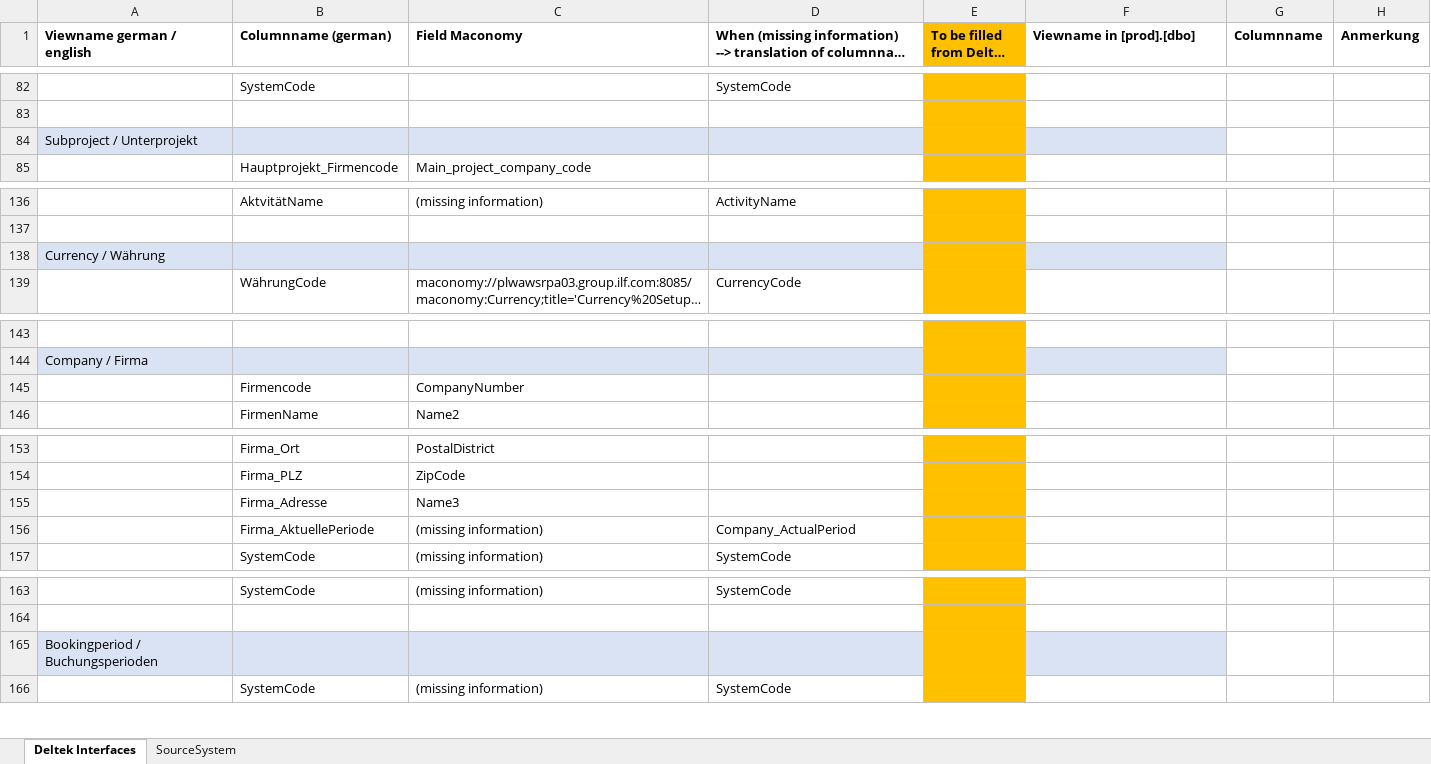
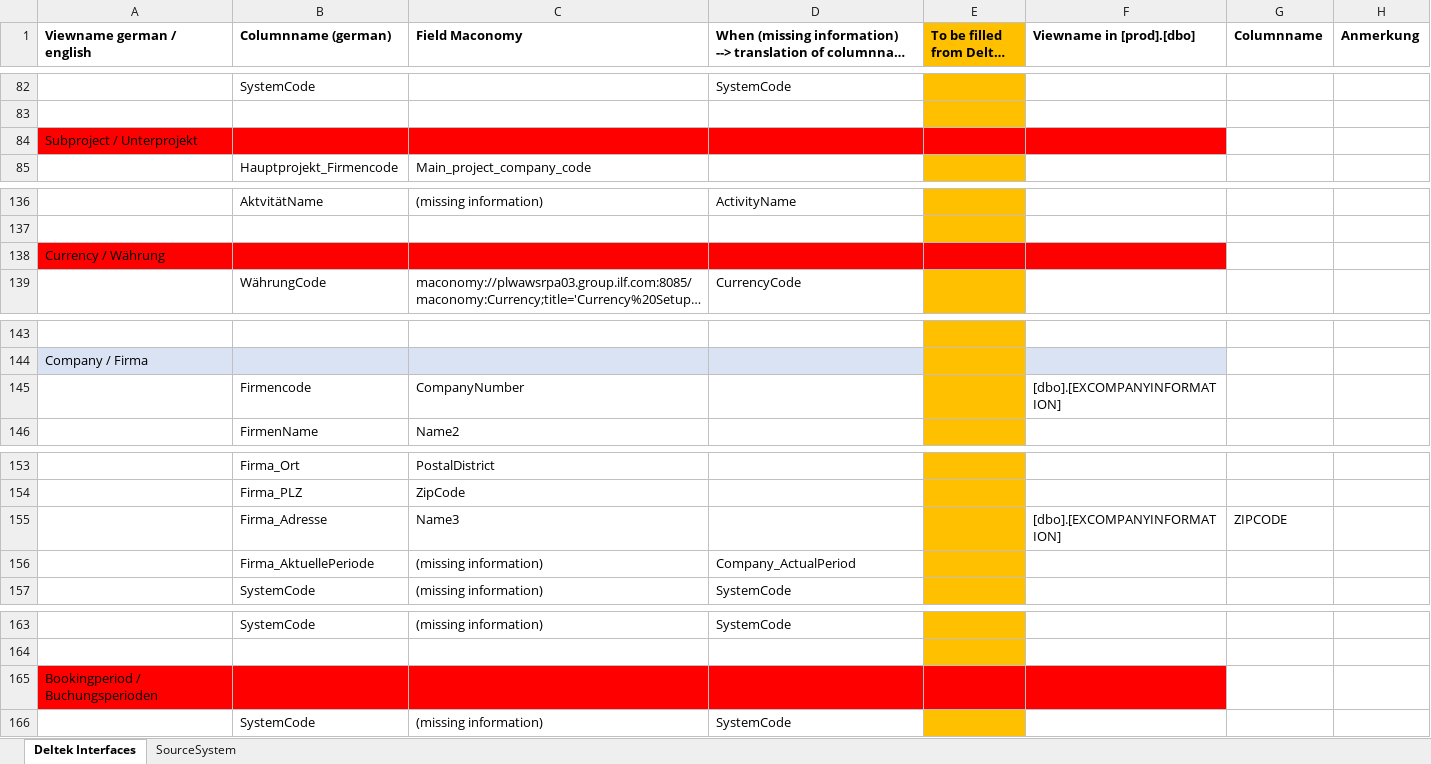
Before and after one commit to gasperzerak/ILF, an Excel workbook: Schnittstellen Beschreibung/Views from DELTEK.xlsx, sheet Deltek Interfaces, drawn as a sheet; only a part is shown, gaps mark what is left out; long unchanged cells end in …; values as stored, in another font and other column widths than the file's, no borders; the diff covers the shown part only; the diff names each change by its address in the sheet, - before the commit and + after, or states it on an @@ line.

Commit message:
Neue Version

```diff
--- a/Schnittstellen Beschreibung/Views from DELTEK.xlsx (sheet Deltek Interfaces)
+++ b/Schnittstellen Beschreibung/Views from DELTEK.xlsx (sheet Deltek Interfaces)
-A84:D84 fill: #DAE3F3
+A84:D84 fill: #FF0000
-E84 fill: #FFC000
+E84 fill: #FF0000
-F84 fill: #DAE3F3
+F84 fill: #FF0000
-A138:D138 fill: #DAE3F3
+A138:D138 fill: #FF0000
-E138 fill: #FFC000
+E138 fill: #FF0000
-F138 fill: #DAE3F3
+F138 fill: #FF0000
-F145 (Viewname in [prod].[dbo]): (empty)
+F145 (Viewname in [prod].[dbo]): [dbo].[EXCOMPANYINFORMATION]
-F155 (Viewname in [prod].[dbo]): (empty)
+F155 (Viewname in [prod].[dbo]): [dbo].[EXCOMPANYINFORMATION]
-G155 (Columnname): (empty)
+G155 (Columnname): ZIPCODE
-A165:D165 fill: #DAE3F3
+A165:D165 fill: #FF0000
-E165 fill: #FFC000
+E165 fill: #FF0000
-F165 fill: #DAE3F3
+F165 fill: #FF0000
```
Also changed, not shown: 3 edited cells elsewhere in this sheet, charts or pictures.
